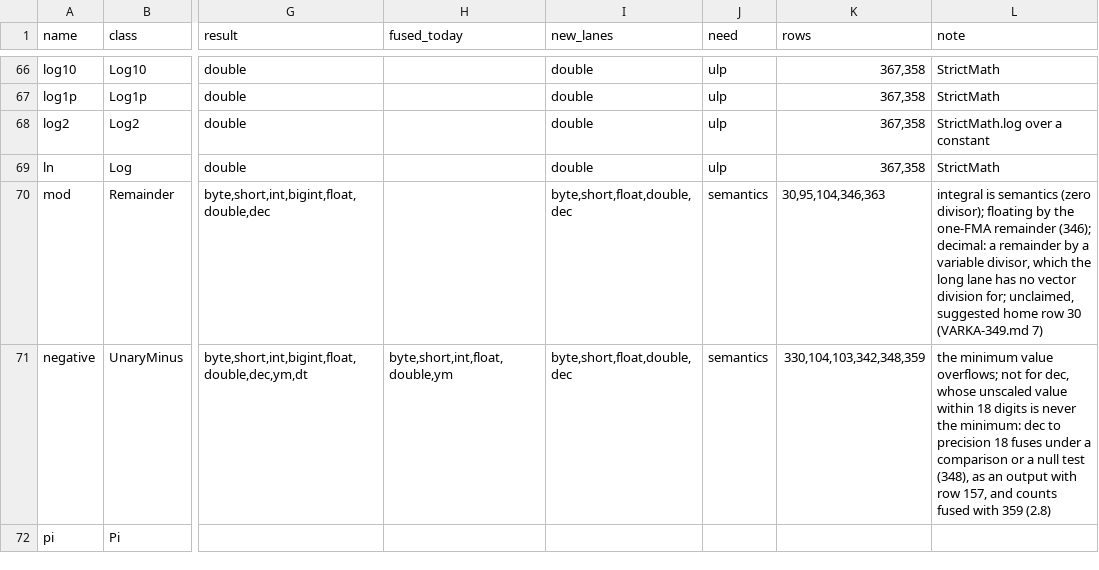
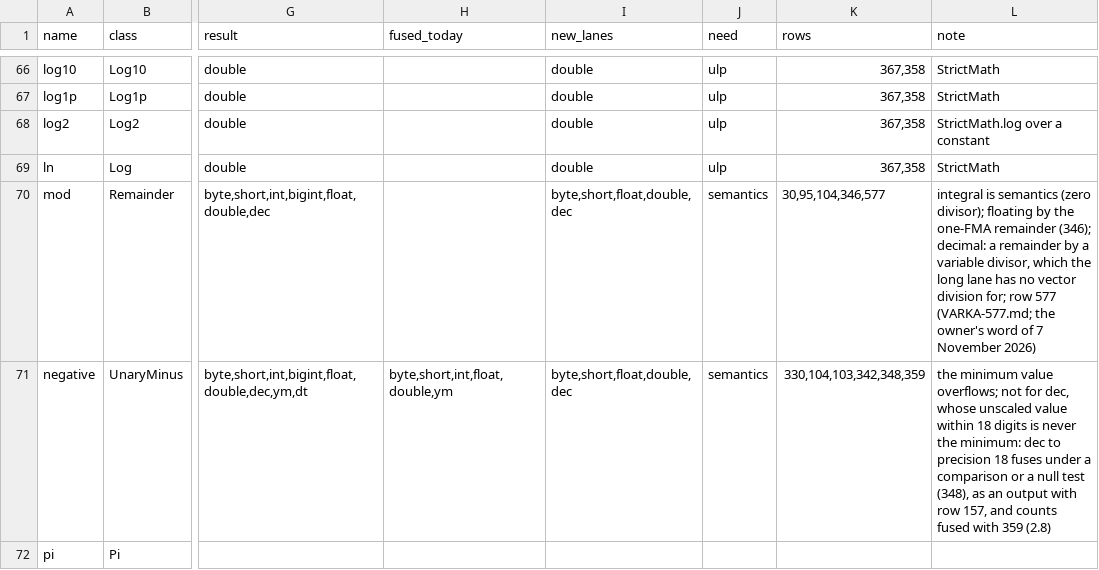
Before and after one commit to vecbricks/varka, a TSV file: sql/varka/plans/m8/census.tsv, drawn as a sheet; only a part is shown, gaps mark what is left out; the diff covers the shown part only; the diff names each change by its address in the sheet, - before the commit and + after, or states it on an @@ line.

```diff
--- a/sql/varka/plans/m8/census.tsv
+++ b/sql/varka/plans/m8/census.tsv
-K70 (rows): 30,95,104,346,363
+K70 (rows): 30,95,104,346,577
-L70 (note): …division for; unclaimed, suggested home row 30 (VARKA-349.md 7)
+L70 (note): …division for; row 577 (VARKA-577.md; the owner's word of 7 November 2026)
```
Also changed, not shown: 4 edited cells elsewhere in this file, 4 other files.
